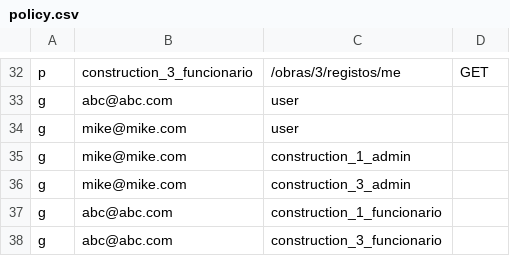
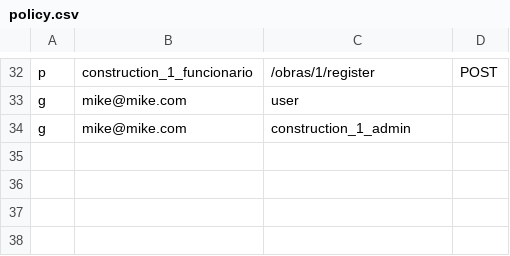
Before and after one commit to mikemreira/ProjetoESeminario_G5, a CSV file: src/main/resources/policy.csv, drawn as a sheet; only a part is shown, gaps mark what is left out; removed rows and columns are numbered as before the commit, all else as after; the diff covers the shown part only; the diff names each change by its address in the sheet, - before the commit and + after, or states it on an @@ line.

```diff
--- a/src/main/resources/policy.csv
+++ b/src/main/resources/policy.csv
-B32: construction_3_funcionario
+B32: construction_1_funcionario
-C32: /obras/3/registos/me
+C32: /obras/1/register
-D32: GET
+D32: POST
-row 33: g | abc@abc.com | user
-row 36: g | mike@mike.com | construction_3_admin
-row 37: g | abc@abc.com | construction_1_funcionario
-row 38: g | abc@abc.com | construction_3_funcionario
```
Also changed, not shown: 12 added rows, 12 removed rows and 2 moved rows elsewhere in this file, 21 other files.
